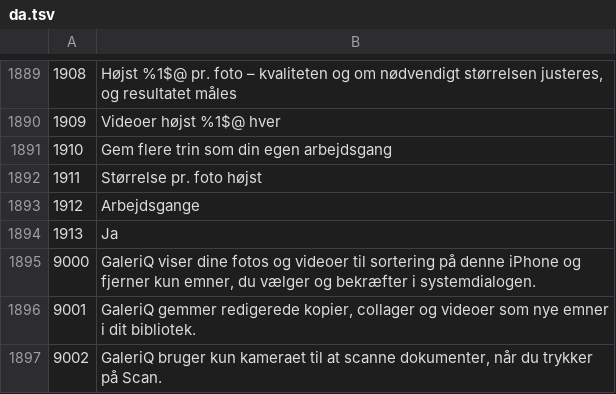
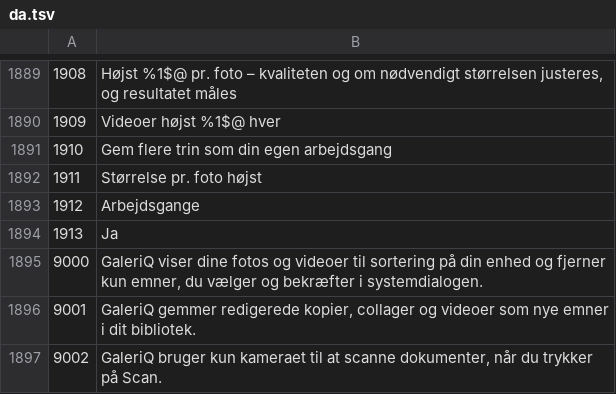
Before and after one commit to mrdevn4ever-sys/PhotoMaid, a TSV file: scripts/i18n/new_langs/da.tsv, drawn as a sheet; only a part is shown, gaps mark what is left out.

```diff
--- a/scripts/i18n/new_langs/da.tsv
+++ b/scripts/i18n/new_langs/da.tsv
@@ -1894,3 +1894,3 @@
 1913	Ja
-9000	GaleriQ viser dine fotos og videoer til sortering på denne iPhone og fjerner kun emner, du vælger og bekræfter i systemdialogen.
+9000	GaleriQ viser dine fotos og videoer til sortering på din enhed og fjerner kun emner, du vælger og bekræfter i systemdialogen.
 9001	GaleriQ gemmer redigerede kopier, collager og videoer som nye emner i dit bibliotek.
```
Also changed, not shown: scripts/i18n/new_langs/id.tsv, scripts/i18n/new_langs/pt-BR.tsv, 10 other files.
